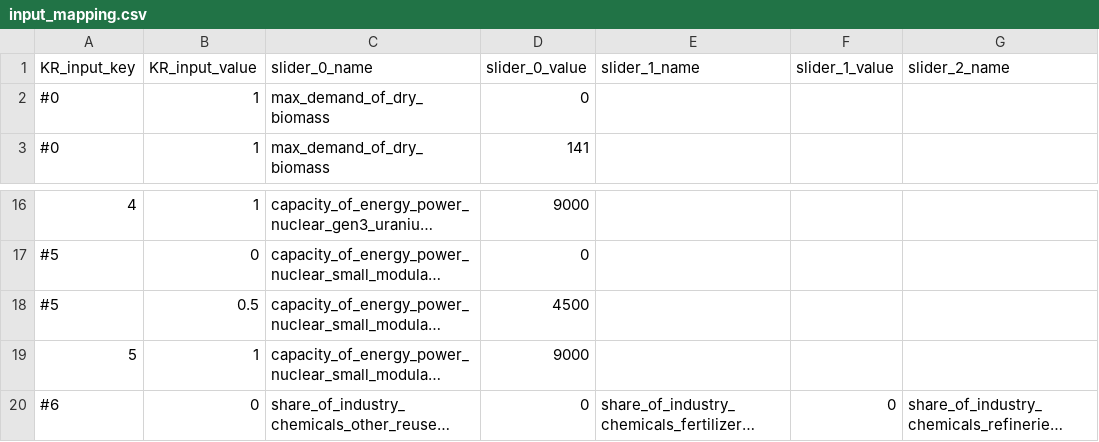
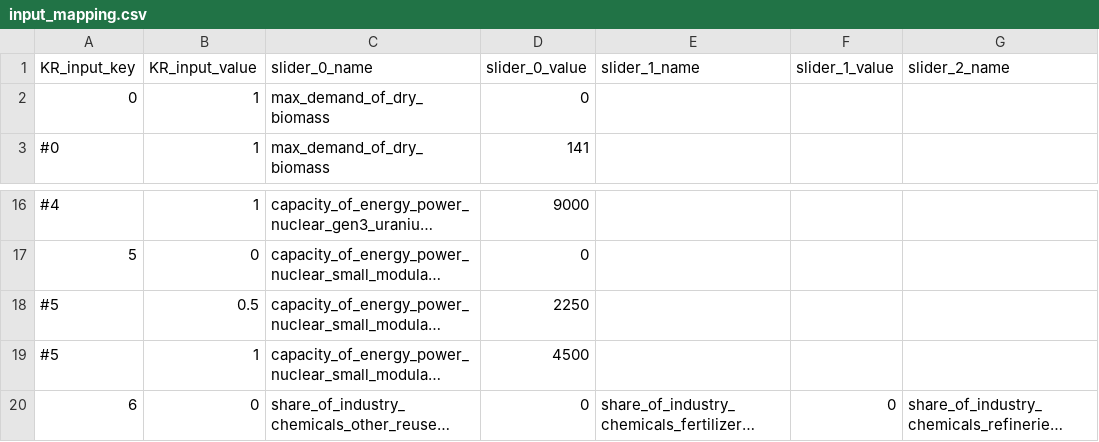
Before and after one commit to quintel/klimaatraadplegingstool, a CSV file: config/input_mapping.csv, drawn as a sheet; only a part is shown, gaps mark what is left out; long unchanged cells end in …; the diff names each change by its address in the sheet, - before the commit and + after, or states it on an @@ line.

Commit message:
removed some mistakes and set all inputs to 0

```diff
--- a/config/input_mapping.csv
+++ b/config/input_mapping.csv
@@ column A (KR_input_key) renumbered from row 2 down @@
-D18 (slider_0_value): 4500
+D18 (slider_0_value): 2250
-D19 (slider_0_value): 9000
+D19 (slider_0_value): 4500
```
Also changed, not shown: 2 other files.
